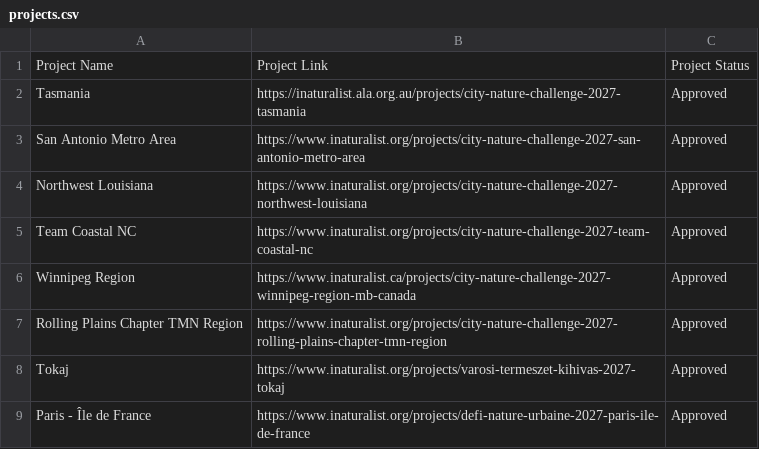
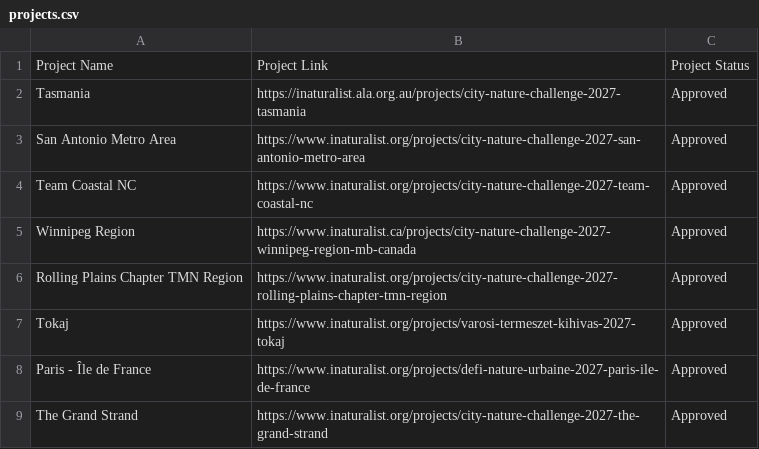
Before and after one commit to alisonkestrel22/cnc-boundary-checker, a CSV file: projects.csv, drawn as a sheet; only a part is shown; the shorter side is filled out with more unchanged rows; the diff names each change by its address in the sheet, - before the commit and + after, or states it on an @@ line.

Commit message:
Remove City Nature Challenge 2027: Northwest Louisiana
Saved from the boundary check page by lbrody-cas.

```diff
--- a/projects.csv
+++ b/projects.csv
-row 4: Northwest Louisiana | https://www.inaturalist.org/projects/city-nature-challenge-2027-northwest-louisiana | Approved
```
Also changed, not shown: 1 other file.
